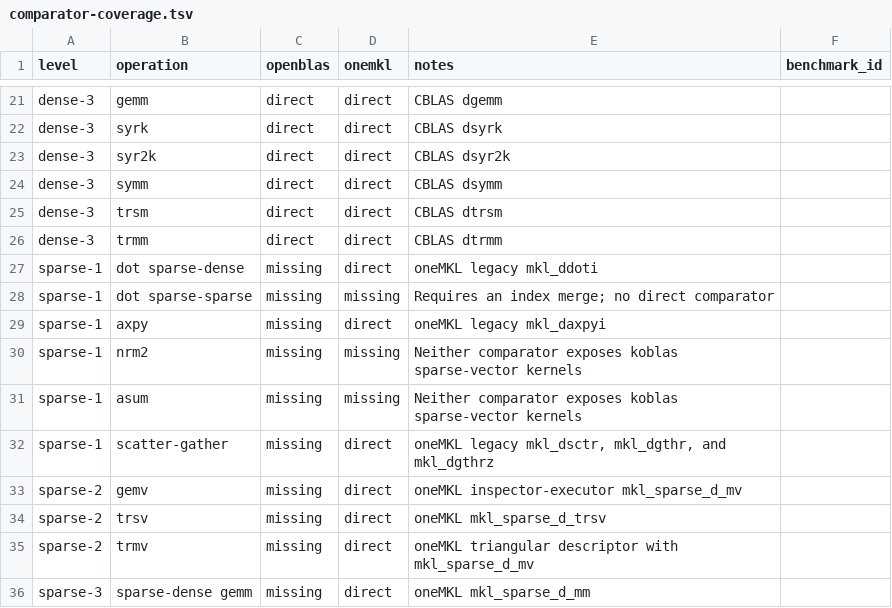
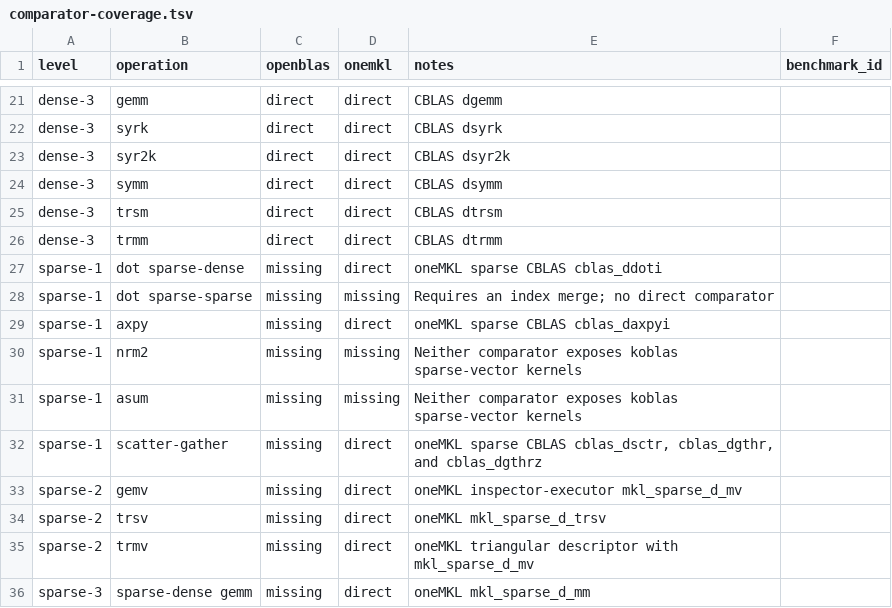
Before and after one commit to Eignex/koblas, a TSV file: koblas-bench/comparator-coverage.tsv, drawn as a sheet; only a part is shown, gaps mark what is left out.

Commit message:
fix: correct sparse comparator benchmarks

```diff
--- a/koblas-bench/comparator-coverage.tsv
+++ b/koblas-bench/comparator-coverage.tsv
@@ -26,8 +26,8 @@ dense-3	trsm	direct	direct	CBLAS dtrsm
 dense-3	trmm	direct	direct	CBLAS dtrmm
-sparse-1	dot sparse-dense	missing	direct	oneMKL legacy mkl_ddoti
+sparse-1	dot sparse-dense	missing	direct	oneMKL sparse CBLAS cblas_ddoti
 sparse-1	dot sparse-sparse	missing	missing	Requires an index merge; no direct comparator
-sparse-1	axpy	missing	direct	oneMKL legacy mkl_daxpyi
+sparse-1	axpy	missing	direct	oneMKL sparse CBLAS cblas_daxpyi
 sparse-1	nrm2	missing	missing	Neither comparator exposes koblas sparse-vector kernels
 sparse-1	asum	missing	missing	Neither comparator exposes koblas sparse-vector kernels
-sparse-1	scatter-gather	missing	direct	oneMKL legacy mkl_dsctr, mkl_dgthr, and mkl_dgthrz
+sparse-1	scatter-gather	missing	direct	oneMKL sparse CBLAS cblas_dsctr, cblas_dgthr, and cblas_dgthrz
 sparse-2	gemv	missing	direct	oneMKL inspector-executor mkl_sparse_d_mv
```
Also changed, not shown: 7 other files.
